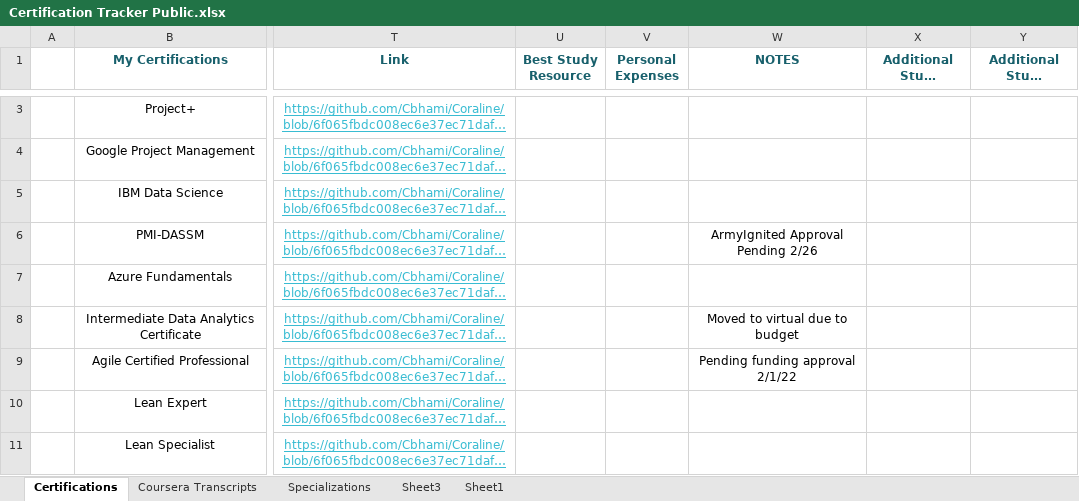
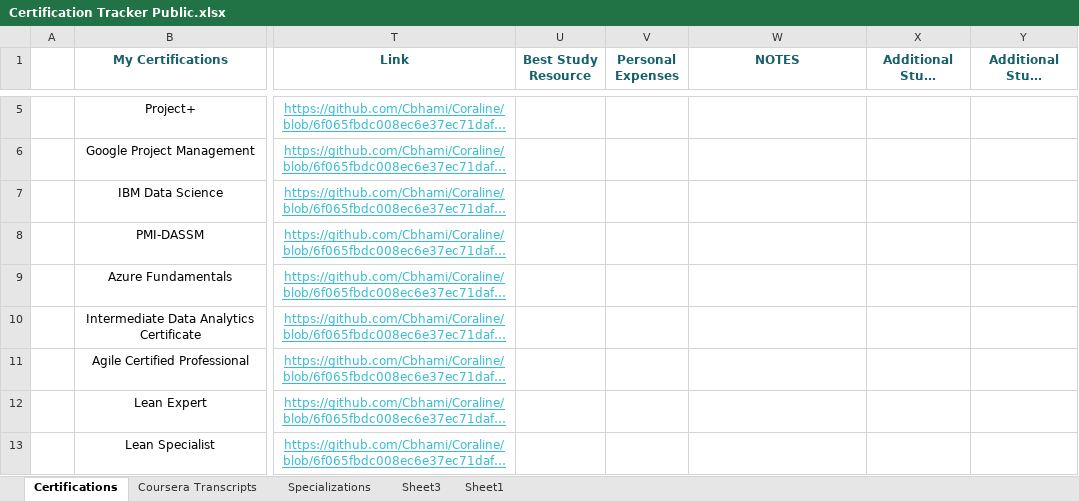
Before and after one commit to Cbhami/Coraline, an Excel workbook: Resume Resources/Certifications/Certification Tracker Public.xlsx, sheet Certifications, drawn as a sheet; only a part is shown, gaps mark what is left out; long unchanged cells end in …; values as stored, in another font and other column widths than the file's, no borders; table styles not drawn; addresses are those after the commit; the diff covers the shown part only; the diff names each change by its address in the sheet, - before the commit and + after, or states it on an @@ line.

Commit message:
Update Certification Tracker Public.xlsx

```diff
--- a/Resume Resources/Certifications/Certification Tracker Public.xlsx (sheet Certifications)
+++ b/Resume Resources/Certifications/Certification Tracker Public.xlsx (sheet Certifications)
-W8 (NOTES): ArmyIgnited Approval Pending 2/26
+W8 (NOTES): (empty)
-W10 (NOTES): Moved to virtual due to budget
+W10 (NOTES): (empty)
-W11 (NOTES): Pending funding approval 2/1/22
+W11 (NOTES): (empty)
```
Also changed, not shown: 2 added rows, 10 edited cells and cell formats elsewhere in this sheet, formulas that keep their value.
